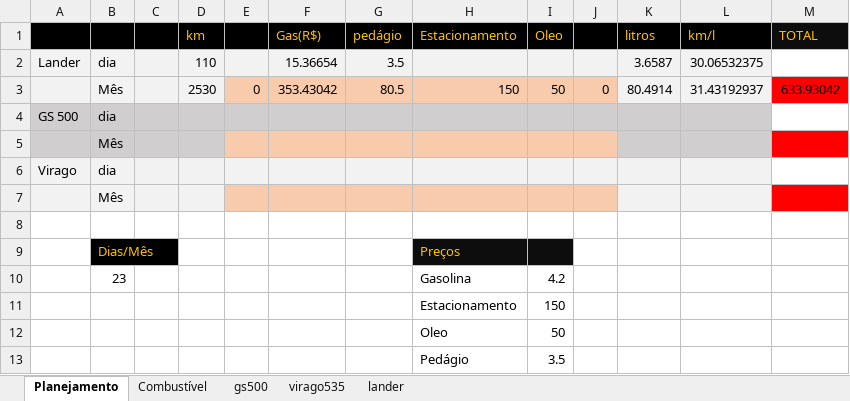
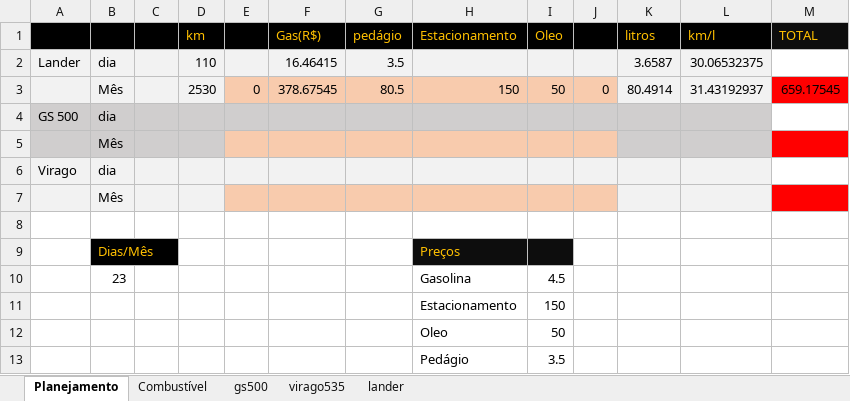
Before and after one commit to AndersonNaro/CustoMoto, an Excel workbook: moto2020.xlsx, sheet Planejamento, drawn as a sheet; values as stored, in another font and other column widths than the file's, no borders; the diff names each change by its address in the sheet, - before the commit and + after, or states it on an @@ line.

```diff
--- a/moto2020.xlsx (sheet Planejamento)
+++ b/moto2020.xlsx (sheet Planejamento)
-F2 (Gas(R$)): 15.36654
+F2 (Gas(R$)): 16.46415
-F3 (Gas(R$)): 353.43042
+F3 (Gas(R$)): 378.67545
-M3 (TOTAL): 633.93042
+M3 (TOTAL): 659.17545
-I10 (Oleo): 4.2
+I10 (Oleo): 4.5
```
Also changed, not shown: sheet Combustível.
